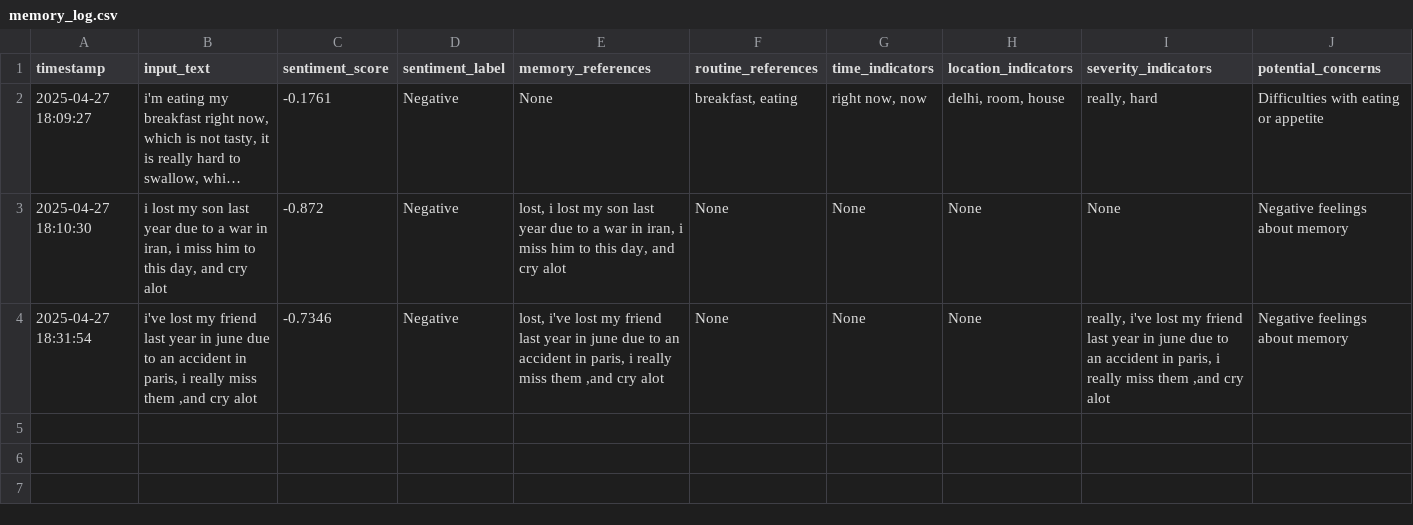
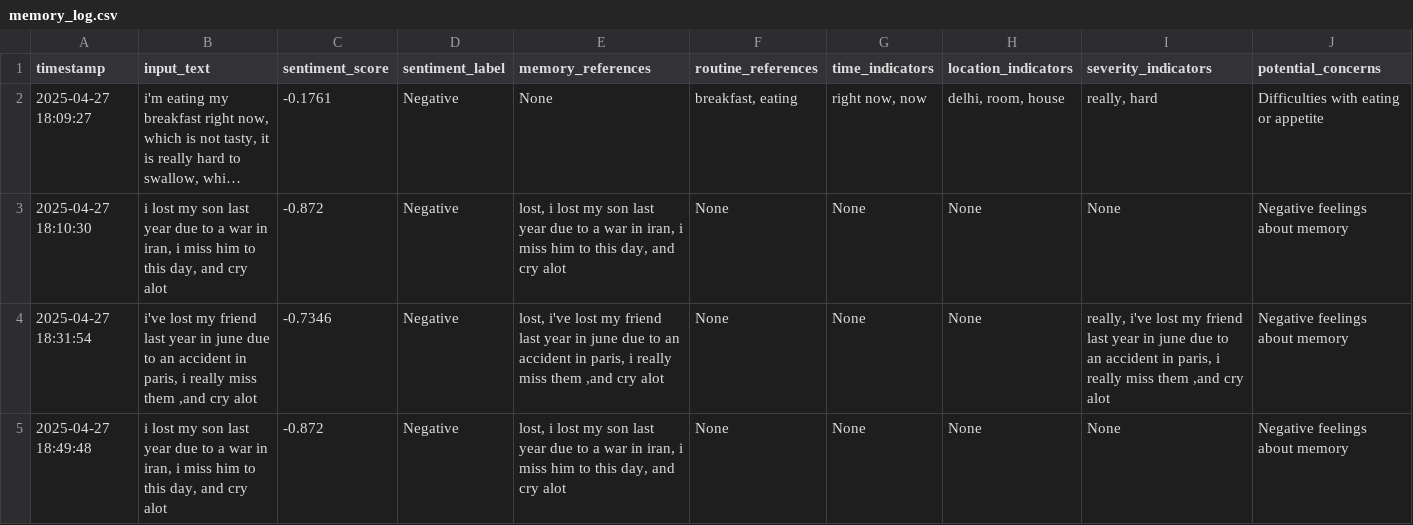
Before and after one commit to Altairian7/sentiment_analysis_project, a CSV file: memory_log.csv, drawn as a sheet; long unchanged cells end in ….

Commit message:
created a csv based narration which will use the csv to give narration of the basis of data

```diff
--- a/memory_log.csv
+++ b/memory_log.csv
@@ -4 +4,2 @@ timestamp,input_text,sentiment_score,sentiment_label,memory_references,routine_r
 2025-04-27 18:31:54,"i've lost my friend last year in june due to an accident in paris, i really miss them ,and cry alot",-0.7346,Negative,"lost, i've lost my friend last year in june due to an accident in paris, i really miss them ,and cry alot",None,None,None,"really, i've lost my friend last year in june due to an accident in paris, i really miss them ,and cry alot",Negative feelings about memory
+2025-04-27 18:49:48," i lost my son last year due to a war in iran, i miss him to this day, and cry alot",-0.872,Negative,"lost, i lost my son last year due to a war in iran, i miss him to this day, and cry alot",None,None,None,None,Negative feelings about memory
```
Also changed, not shown: 2 other files.
